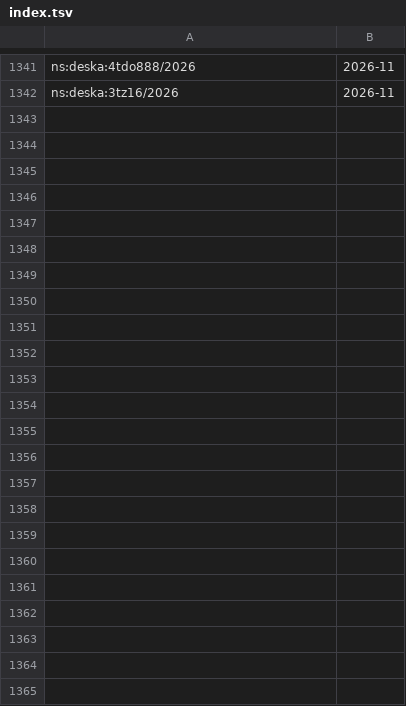
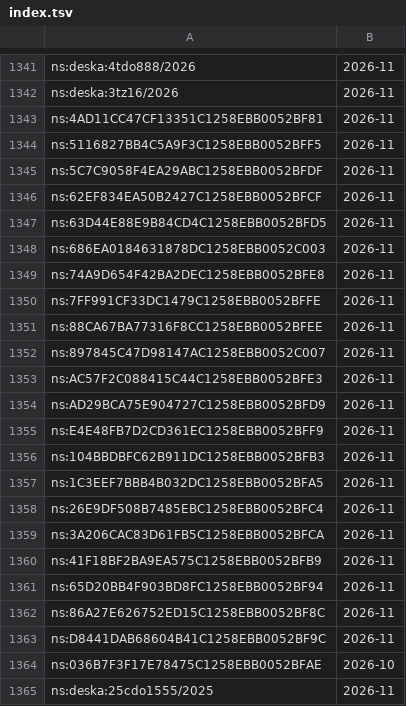
Before and after one commit to davzavada/IP-rss-feed, a TSV file: data/judikatura/ns/index.tsv, drawn as a sheet; only a part is shown, gaps mark what is left out; the diff names each change by its address in the sheet, - before the commit and + after, or states it on an @@ line.

```diff
--- a/data/judikatura/ns/index.tsv
+++ b/data/judikatura/ns/index.tsv
+row 1343: ns:4AD11CC47CF13351C1258EBB0052BF81 | 2026-11
+row 1344: ns:5116827BB4C5A9F3C1258EBB0052BFF5 | 2026-11
+row 1345: ns:5C7C9058F4EA29ABC1258EBB0052BFDF | 2026-11
+row 1346: ns:62EF834EA50B2427C1258EBB0052BFCF | 2026-11
+row 1347: ns:63D44E88E9B84CD4C1258EBB0052BFD5 | 2026-11
+row 1348: ns:686EA0184631878DC1258EBB0052C003 | 2026-11
+row 1349: ns:74A9D654F42BA2DEC1258EBB0052BFE8 | 2026-11
+row 1350: ns:7FF991CF33DC1479C1258EBB0052BFFE | 2026-11
+row 1351: ns:88CA67BA77316F8CC1258EBB0052BFEE | 2026-11
+row 1352: ns:897845C47D98147AC1258EBB0052C007 | 2026-11
+row 1353: ns:AC57F2C088415C44C1258EBB0052BFE3 | 2026-11
+row 1354: ns:AD29BCA75E904727C1258EBB0052BFD9 | 2026-11
+row 1355: ns:E4E48FB7D2CD361EC1258EBB0052BFF9 | 2026-11
+row 1356: ns:104BBDBFC62B911DC1258EBB0052BFB3 | 2026-11
+row 1357: ns:1C3EEF7BBB4B032DC1258EBB0052BFA5 | 2026-11
+row 1358: ns:26E9DF508B7485EBC1258EBB0052BFC4 | 2026-11
+row 1359: ns:3A206CAC83D61FB5C1258EBB0052BFCA | 2026-11
+row 1360: ns:41F18BF2BA9EA575C1258EBB0052BFB9 | 2026-11
+row 1361: ns:65D20BB4F903BD8FC1258EBB0052BF94 | 2026-11
+row 1362: ns:86A27E626752ED15C1258EBB0052BF8C | 2026-11
+row 1363: ns:D8441DAB68604B41C1258EBB0052BF9C | 2026-11
+row 1364: ns:036B7F3F17E78475C1258EBB0052BFAE | 2026-10
+row 1365: ns:deska:25cdo1555/2025 | 2026-11
```
Also changed, not shown: data/judikatura/nss/index.tsv, data/judikatura/sdeu/index.tsv, 13 other files.
